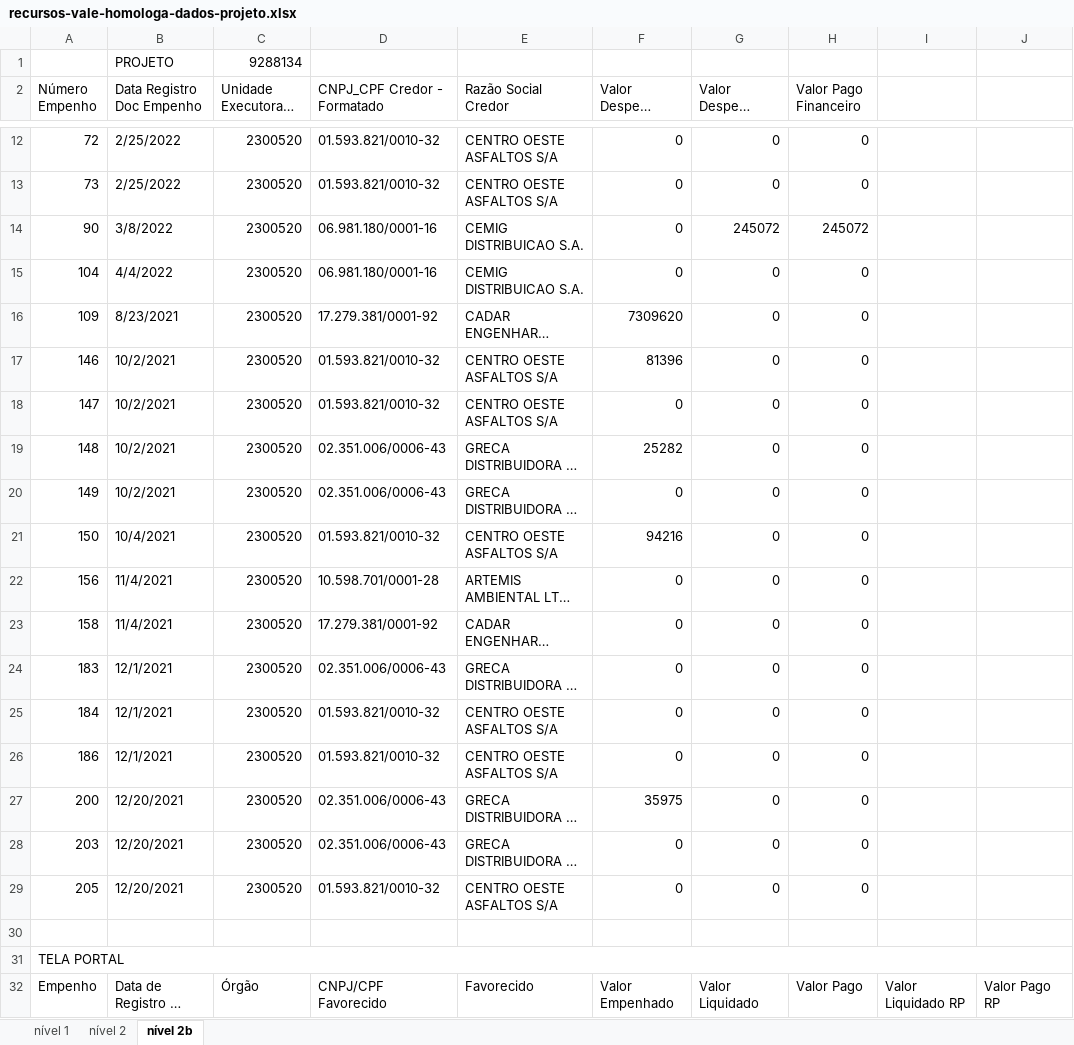
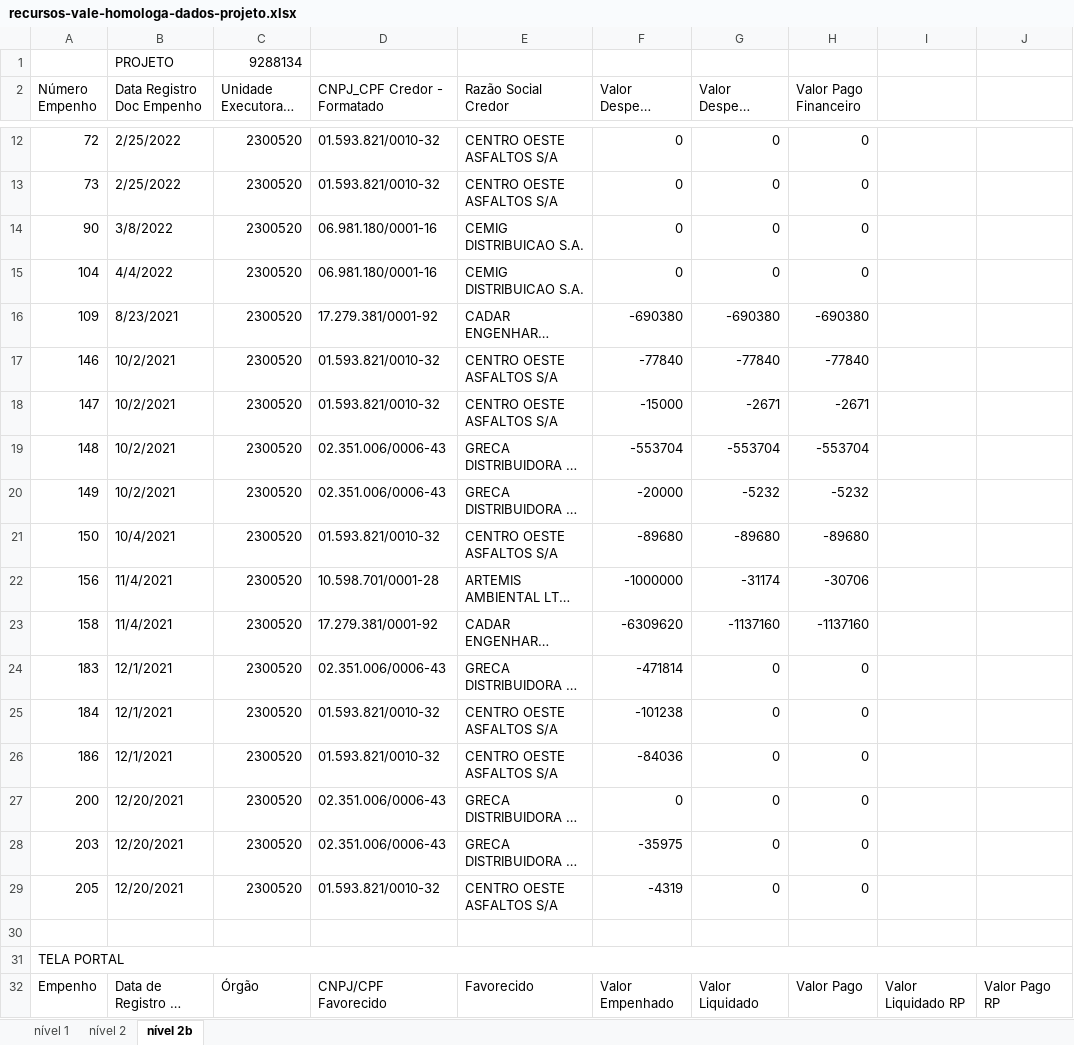
Before and after one commit to transparencia-mg/especificacoes-portal-transparencia, an Excel workbook: espec018_recursos-acordo-judicial-vale/recursos-vale-homologa-dados-projeto.xlsx, sheet nível 2b, drawn as a sheet; only a part is shown, gaps mark what is left out; long unchanged cells end in …; values as stored, in another font and other column widths than the file's, no cell formats; the diff covers the shown part only; the diff names each change by its address in the sheet, - before the commit and + after, or states it on an @@ line.

```diff
--- a/espec018_recursos-acordo-judicial-vale/recursos-vale-homologa-dados-projeto.xlsx (sheet nível 2b)
+++ b/espec018_recursos-acordo-judicial-vale/recursos-vale-homologa-dados-projeto.xlsx (sheet nível 2b)
-G14 (Valor Despesa Liquidada): 245072
+G14 (Valor Despesa Liquidada): 0
-H14 (Valor Pago Financeiro): 245072
+H14 (Valor Pago Financeiro): 0
-F16 (Valor Despesa Empenhada): 7309620
+F16 (Valor Despesa Empenhada): -690380
-G16 (Valor Despesa Liquidada): 0
+G16 (Valor Despesa Liquidada): -690380
-H16 (Valor Pago Financeiro): 0
+H16 (Valor Pago Financeiro): -690380
-F17 (Valor Despesa Empenhada): 81396
+F17 (Valor Despesa Empenhada): -77840
-G17 (Valor Despesa Liquidada): 0
+G17 (Valor Despesa Liquidada): -77840
-H17 (Valor Pago Financeiro): 0
+H17 (Valor Pago Financeiro): -77840
-F18 (Valor Despesa Empenhada): 0
+F18 (Valor Despesa Empenhada): -15000
-G18 (Valor Despesa Liquidada): 0
+G18 (Valor Despesa Liquidada): -2671
-H18 (Valor Pago Financeiro): 0
+H18 (Valor Pago Financeiro): -2671
-F19 (Valor Despesa Empenhada): 25282
+F19 (Valor Despesa Empenhada): -553704
-G19 (Valor Despesa Liquidada): 0
+G19 (Valor Despesa Liquidada): -553704
-H19 (Valor Pago Financeiro): 0
+H19 (Valor Pago Financeiro): -553704
-F20 (Valor Despesa Empenhada): 0
+F20 (Valor Despesa Empenhada): -20000
-G20 (Valor Despesa Liquidada): 0
+G20 (Valor Despesa Liquidada): -5232
-H20 (Valor Pago Financeiro): 0
+H20 (Valor Pago Financeiro): -5232
-F21 (Valor Despesa Empenhada): 94216
+F21 (Valor Despesa Empenhada): -89680
-G21 (Valor Despesa Liquidada): 0
+G21 (Valor Despesa Liquidada): -89680
-H21 (Valor Pago Financeiro): 0
+H21 (Valor Pago Financeiro): -89680
-F22 (Valor Despesa Empenhada): 0
+F22 (Valor Despesa Empenhada): -1000000
-G22 (Valor Despesa Liquidada): 0
+G22 (Valor Despesa Liquidada): -31174
-H22 (Valor Pago Financeiro): 0
+H22 (Valor Pago Financeiro): -30706
-F23 (Valor Despesa Empenhada): 0
+F23 (Valor Despesa Empenhada): -6309620
-G23 (Valor Despesa Liquidada): 0
+G23 (Valor Despesa Liquidada): -1137160
-H23 (Valor Pago Financeiro): 0
+H23 (Valor Pago Financeiro): -1137160
-F24 (Valor Despesa Empenhada): 0
+F24 (Valor Despesa Empenhada): -471814
-F25 (Valor Despesa Empenhada): 0
+F25 (Valor Despesa Empenhada): -101238
-F26 (Valor Despesa Empenhada): 0
+F26 (Valor Despesa Empenhada): -84036
-F27 (Valor Despesa Empenhada): 35975
+F27 (Valor Despesa Empenhada): 0
-F28 (Valor Despesa Empenhada): 0
+F28 (Valor Despesa Empenhada): -35975
-F29 (Valor Despesa Empenhada): 0
+F29 (Valor Despesa Empenhada): -4319
```
Also changed, not shown: 1 added row, 2 removed rows and 176 edited cells elsewhere in this sheet, sheet nível 2, sheet nível 1, cell formats, formulas that keep their value.
